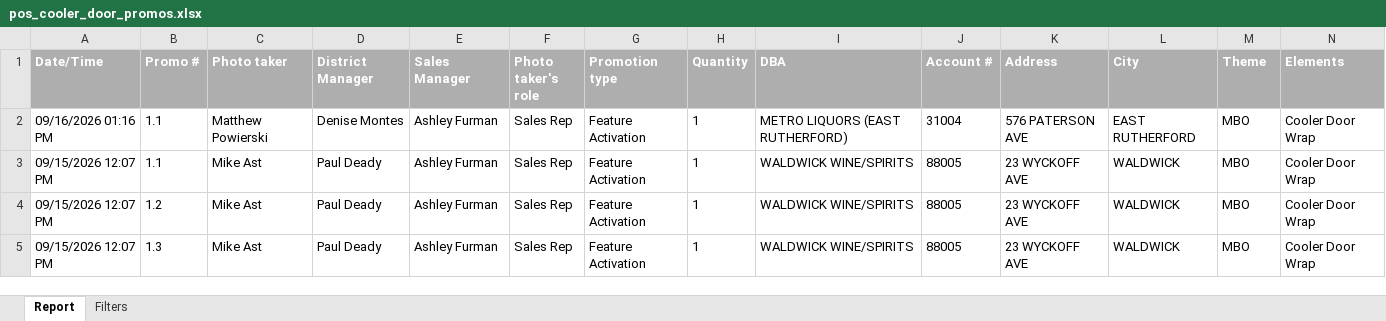
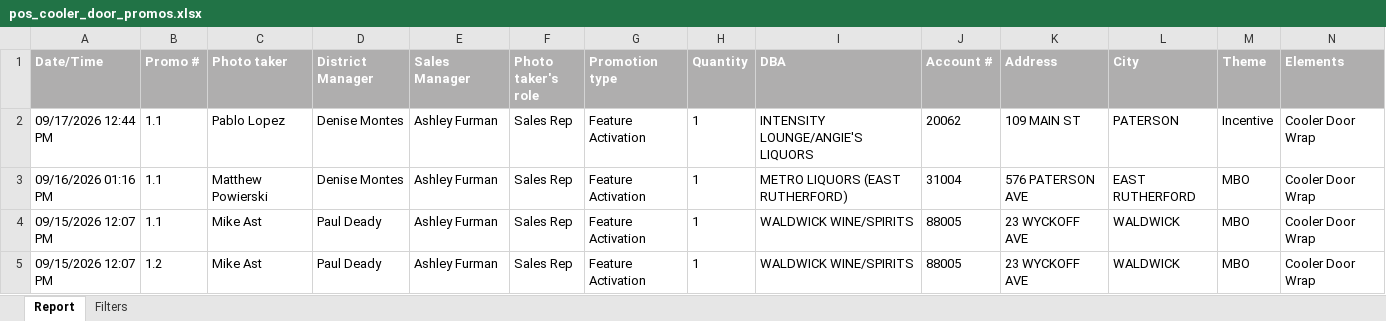
Before and after one commit to gavinsharkey5/Kohler-Dist-Master-Dashboard, an Excel workbook: MPOs/off-prem/pos_cooler_door_promos.xlsx, sheet Report, drawn as a sheet; only a part is shown; the shorter side is filled out with more unchanged rows; values as stored, in another font and other column widths than the file's, no borders; rows hold the shown columns only; the diff names each change by its address in the sheet, - before the commit and + after, or states it on an @@ line.

```diff
--- a/MPOs/off-prem/pos_cooler_door_promos.xlsx (sheet Report)
+++ b/MPOs/off-prem/pos_cooler_door_promos.xlsx (sheet Report)
+row 2: 09/17/2026 12:44 PM | 1.1 | Pablo Lopez | Denise Montes | Ashley Furman | Sales Rep | Feature Activation | 1 | INTENSITY LOUNGE/ANGIE'S LIQUORS | 20062 | 109 MAIN ST | PATERSON | Incentive | Cooler Door Wrap
```
Also changed, not shown: 22 other files.
